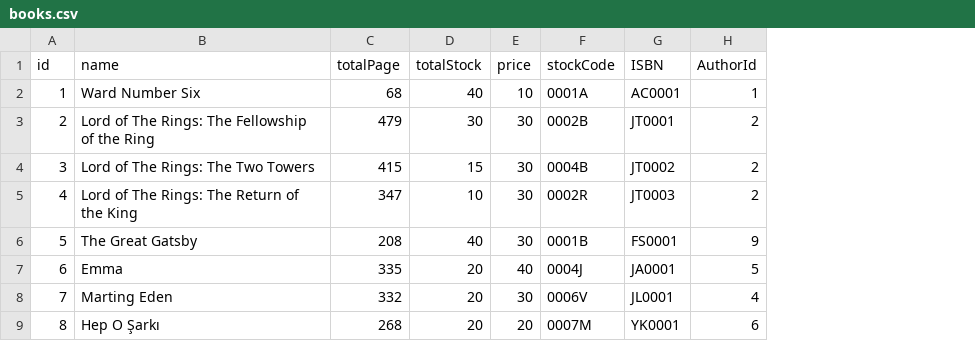
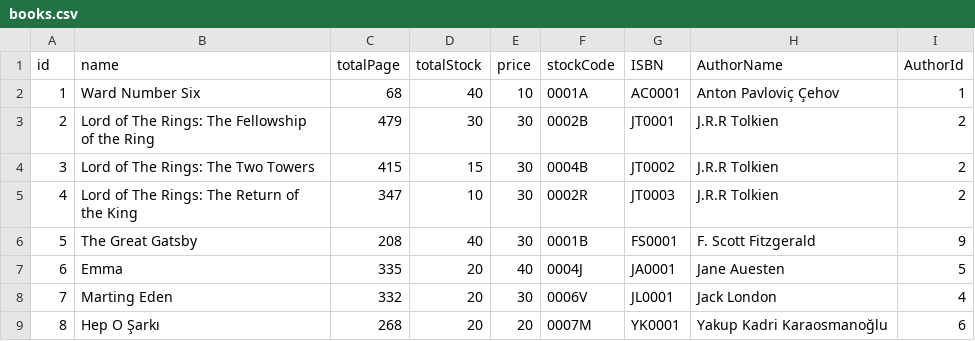
Before and after one commit to Picus-Security-Golang-Bootcamp/homework-3-week-4-gamzesakallioglu, a CSV file: books.csv, drawn as a sheet; the diff names each change by its address in the sheet, - before the commit and + after, or states it on an @@ line.

```diff
--- a/books.csv
+++ b/books.csv
+column H (AuthorName), rows 2-9: Anton Pavloviç Çehov | J.R.R Tolkien | J.R.R Tolkien | J.R.R Tolkien | F. Scott Fitzgerald | Jane Auesten | Jack London | Yakup Kadri Karaosmanoğlu
```
Also changed, not shown: 6 other files.
